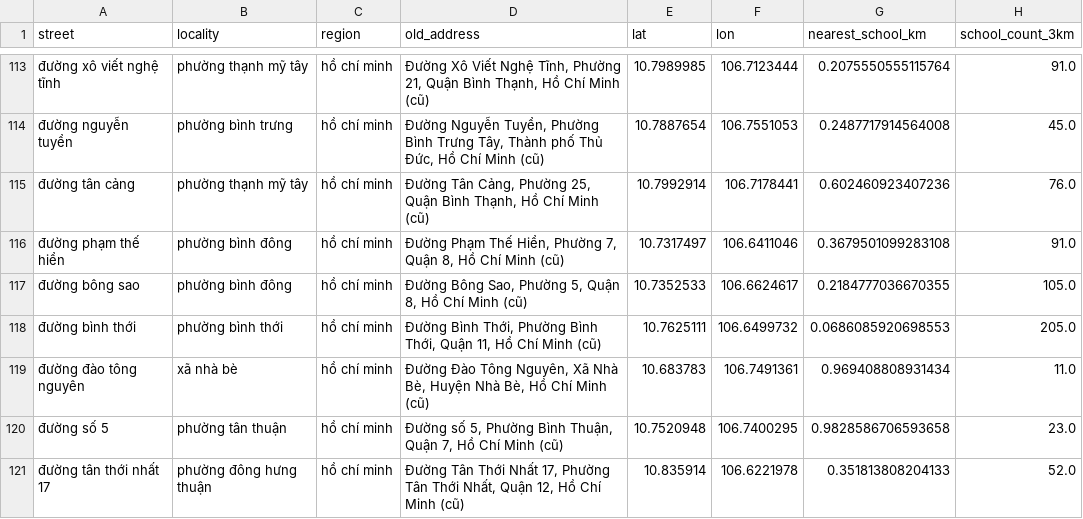
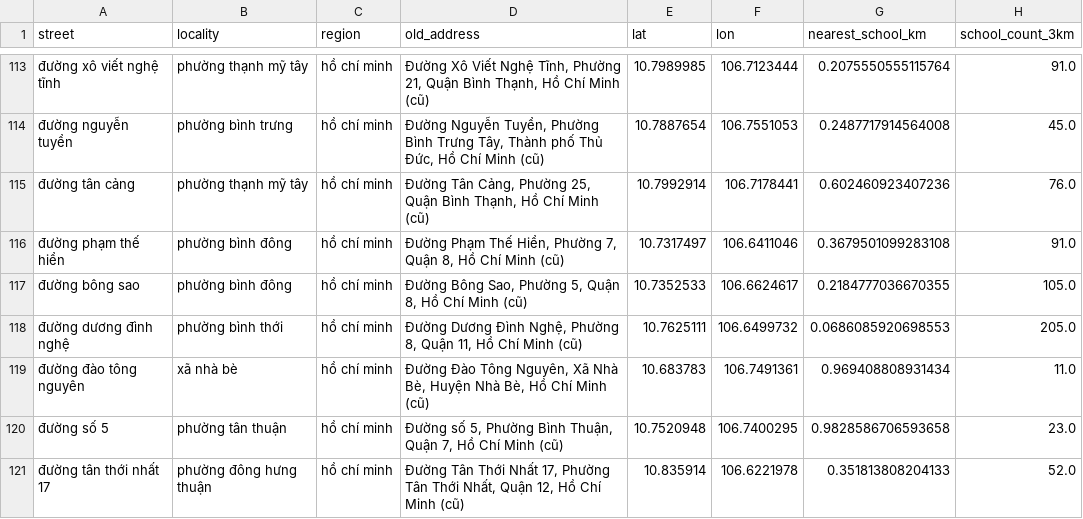
Before and after one commit to Lenhan231/Real-Estate-Valuation, a CSV file: data/localities.csv, drawn as a sheet; only a part is shown, gaps mark what is left out; the diff covers the shown part only; the diff names each change by its address in the sheet, - before the commit and + after, or states it on an @@ line.

```diff
--- a/data/localities.csv
+++ b/data/localities.csv
-A118 (street): đường bình thới
+A118 (street): đường dương đình nghệ
-D118 (old_address): Đường Bình Thới, Phường Bình Thới, Quận 11,…
+D118 (old_address): Đường Dương Đình Nghệ, Phường 8, Quận 11,…
```
Also changed, not shown: 1 added row and 3 edited cells elsewhere in this file, 1 other file.
